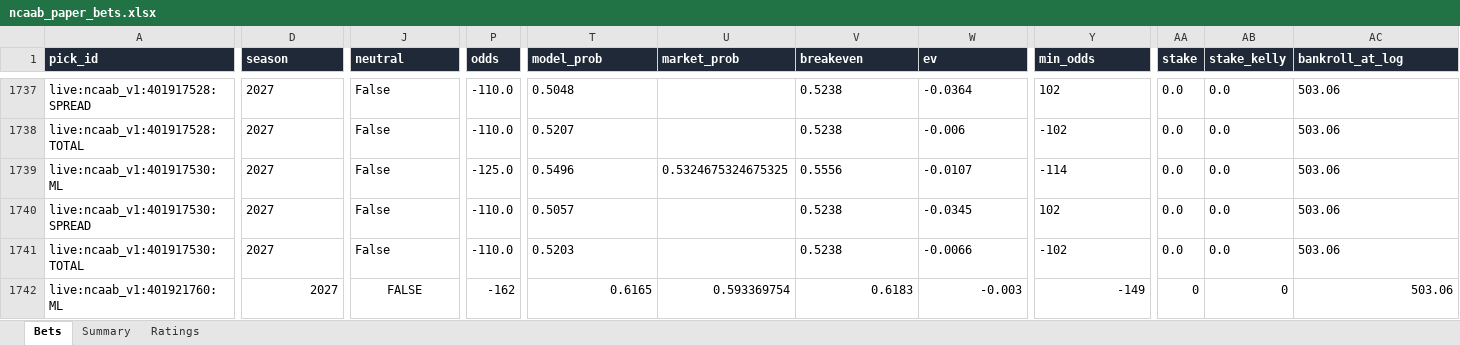
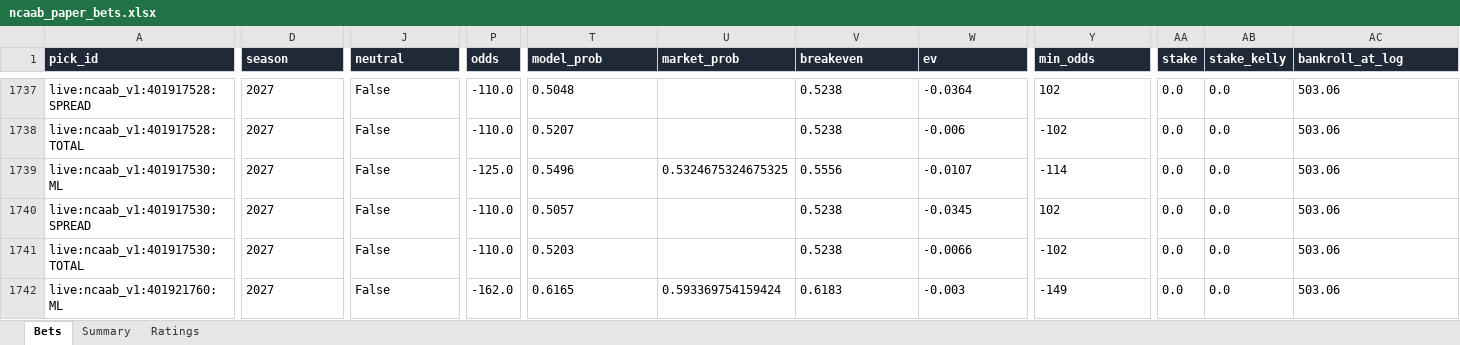
Before and after one commit to colebeasley10-glitch/pm-edge, an Excel workbook: ncaab_grader/data/ncaab_paper_bets.xlsx, sheet Bets, drawn as a sheet; only a part is shown, gaps mark what is left out; values as stored, in another font and other column widths than the file's, no borders; the diff covers the shown part only; the diff names each change by its address in the sheet, - before the commit and + after, or states it on an @@ line.

Commit message:
NCAAB model round [skip ci]

```diff
--- a/ncaab_grader/data/ncaab_paper_bets.xlsx (sheet Bets)
+++ b/ncaab_grader/data/ncaab_paper_bets.xlsx (sheet Bets)
-D1742 alignment: right
+D1742 alignment: left
-J1742 (neutral): FALSE
+J1742 (neutral): False
-J1742 alignment: center
+J1742 alignment: left
-P1742 (odds): -162
+P1742 (odds): -162.0
-T1742 alignment: right
+T1742 alignment: left
-U1742 (market_prob): 0.593369754
+U1742 (market_prob): 0.593369754159424
-V1742:W1742 alignment: right
+V1742:W1742 alignment: left
-Y1742 alignment: right
+Y1742 alignment: left
-AA1742 (stake): 0
+AA1742 (stake): 0.0
-AB1742 (stake_kelly): 0
+AB1742 (stake_kelly): 0.0
-AC1742 alignment: right
+AC1742 alignment: left
```
Also changed, not shown: cell formats elsewhere in this sheet, 2 other files.
